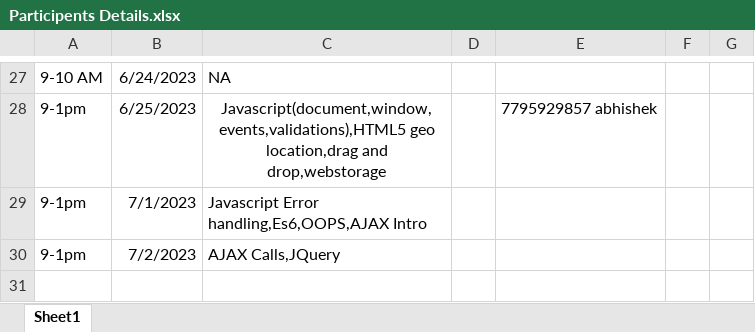
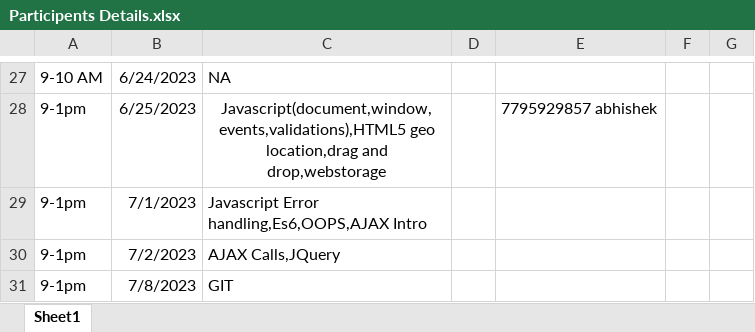
Before and after one commit to sandeepsomavarapu/Excelr-weekend, an Excel workbook: Participents Details.xlsx, sheet Sheet1, drawn as a sheet; only a part is shown, gaps mark what is left out; values as stored, in another font and other column widths than the file's, no borders; the diff names each change by its address in the sheet, - before the commit and + after, or states it on an @@ line.

Commit message:
added git word

```diff
--- a/Participents Details.xlsx (sheet Sheet1)
+++ b/Participents Details.xlsx (sheet Sheet1)
+row 31: 9-1pm | 7/8/2023 | GIT
```
